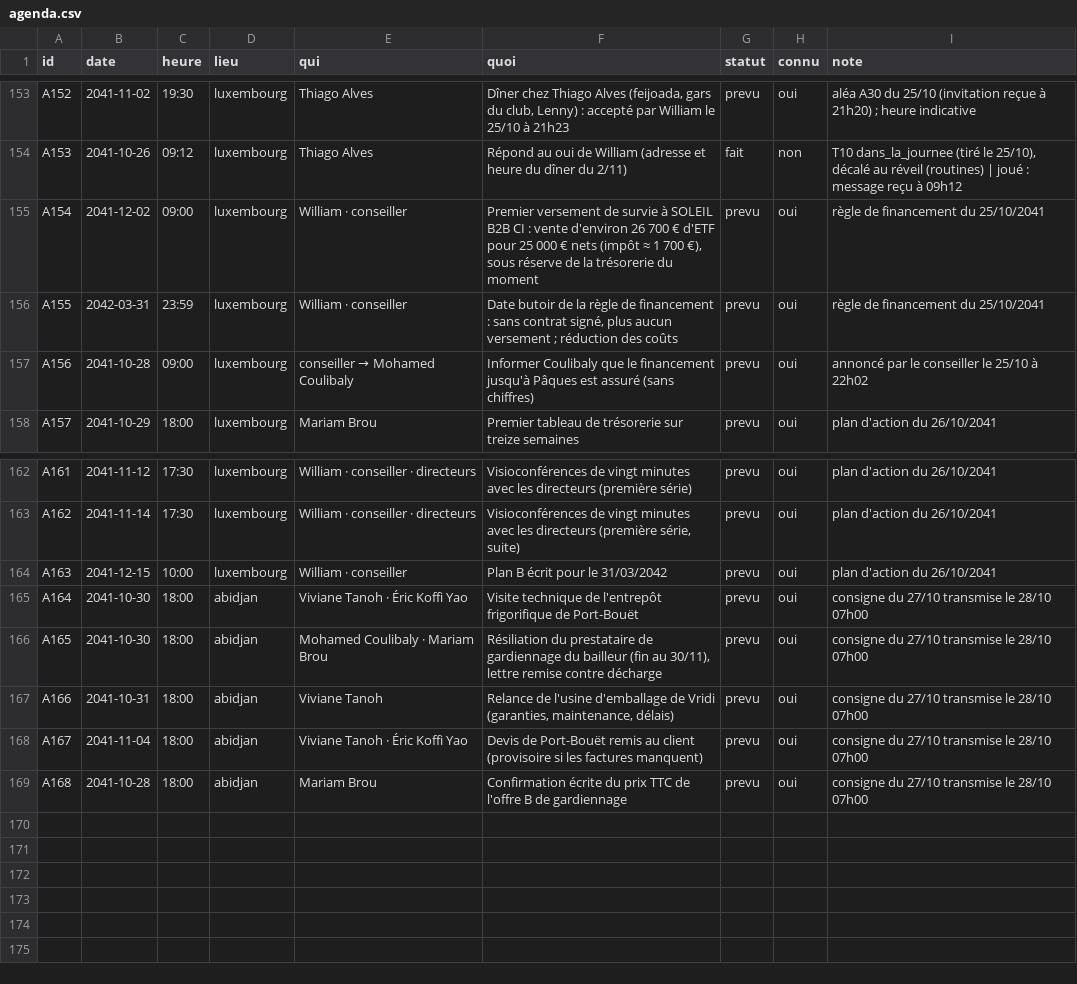
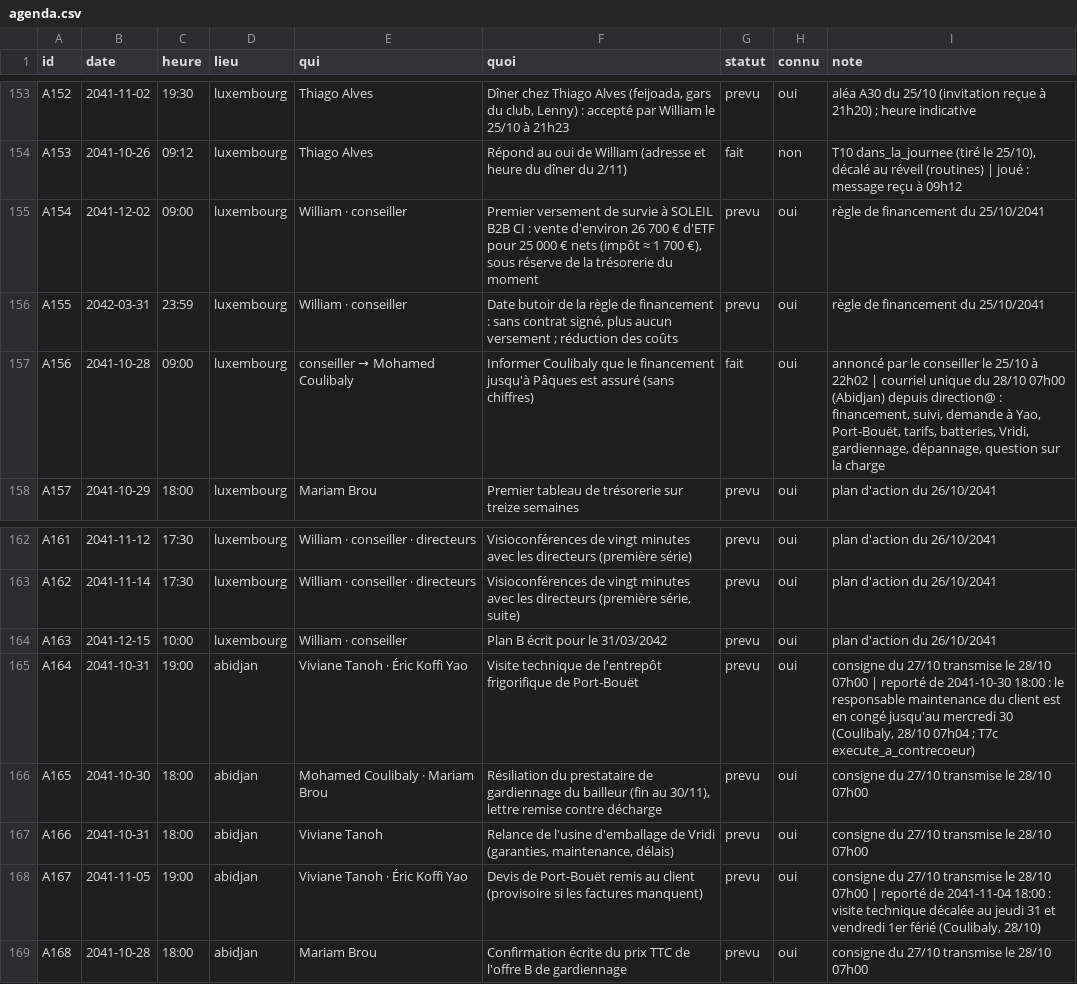
Before and after one commit to ossimiossimiwilliam10-cyber/simulation-william, a CSV file: etat/agenda.csv, drawn as a sheet; only a part is shown, gaps mark what is left out.

Commit message:
tour n° 177 : lundi 28 octobre 2041 10h03 (Coulibaly répond : visite de Port-Bouët décalée, demande d'une assistante)

```diff
--- a/etat/agenda.csv
+++ b/etat/agenda.csv
@@ -156,3 +156,3 @@ A154;2041-12-02;09:00;luxembourg;William · conseiller;Premier versement de surv
 A155;2042-03-31;23:59;luxembourg;William · conseiller;"Date butoir de la règle de financement : sans contrat signé, plus aucun versement ; réduction des coûts";prevu;oui;règle de financement du 25/10/2041
-A156;2041-10-28;09:00;luxembourg;conseiller → Mohamed Coulibaly;Informer Coulibaly que le financement jusqu'à Pâques est assuré (sans chiffres);prevu;oui;annoncé par le conseiller le 25/10 à 22h02
+A156;2041-10-28;09:00;luxembourg;conseiller → Mohamed Coulibaly;Informer Coulibaly que le financement jusqu'à Pâques est assuré (sans chiffres);fait;oui;annoncé par le conseiller le 25/10 à 22h02 | courriel unique du 28/10 07h00 (Abidjan) depuis direction@ : financement, suivi, demande à Yao, Port-Bouët, tarifs, batteries, Vridi, gardiennage, dépannage, question sur la charge
 A157;2041-10-29;18:00;luxembourg;Mariam Brou;Premier tableau de trésorerie sur treize semaines;prevu;oui;plan d'action du 26/10/2041
@@ -164,6 +164,6 @@ A162;2041-11-14;17:30;luxembourg;William · conseiller · directeurs;Visioconfé
 A163;2041-12-15;10:00;luxembourg;William · conseiller;Plan B écrit pour le 31/03/2042;prevu;oui;plan d'action du 26/10/2041
-A164;2041-10-30;18:00;abidjan;Viviane Tanoh · Éric Koffi Yao;Visite technique de l'entrepôt frigorifique de Port-Bouët;prevu;oui;consigne du 27/10 transmise le 28/10 07h00
+A164;2041-10-31;19:00;abidjan;Viviane Tanoh · Éric Koffi Yao;Visite technique de l'entrepôt frigorifique de Port-Bouët;prevu;oui;"consigne du 27/10 transmise le 28/10 07h00 | reporté de 2041-10-30 18:00 : le responsable maintenance du client est en congé jusqu'au mercredi 30 (Coulibaly, 28/10 07h04 ; T7c execute_a_contrecoeur)"
 A165;2041-10-30;18:00;abidjan;Mohamed Coulibaly · Mariam Brou;Résiliation du prestataire de gardiennage du bailleur (fin au 30/11), lettre remise contre décharge;prevu;oui;consigne du 27/10 transmise le 28/10 07h00
 A166;2041-10-31;18:00;abidjan;Viviane Tanoh;Relance de l'usine d'emballage de Vridi (garanties, maintenance, délais);prevu;oui;consigne du 27/10 transmise le 28/10 07h00
-A167;2041-11-04;18:00;abidjan;Viviane Tanoh · Éric Koffi Yao;Devis de Port-Bouët remis au client (provisoire si les factures manquent);prevu;oui;consigne du 27/10 transmise le 28/10 07h00
+A167;2041-11-05;19:00;abidjan;Viviane Tanoh · Éric Koffi Yao;Devis de Port-Bouët remis au client (provisoire si les factures manquent);prevu;oui;consigne du 27/10 transmise le 28/10 07h00 | reporté de 2041-11-04 18:00 : visite technique décalée au jeudi 31 et vendredi 1er férié (Coulibaly, 28/10)
 A168;2041-10-28;18:00;abidjan;Mariam Brou;Confirmation écrite du prix TTC de l'offre B de gardiennage;prevu;oui;consigne du 27/10 transmise le 28/10 07h00
```
Also changed, not shown: etat/corps.csv, etat/gestion-documents.csv, 28 other files.
